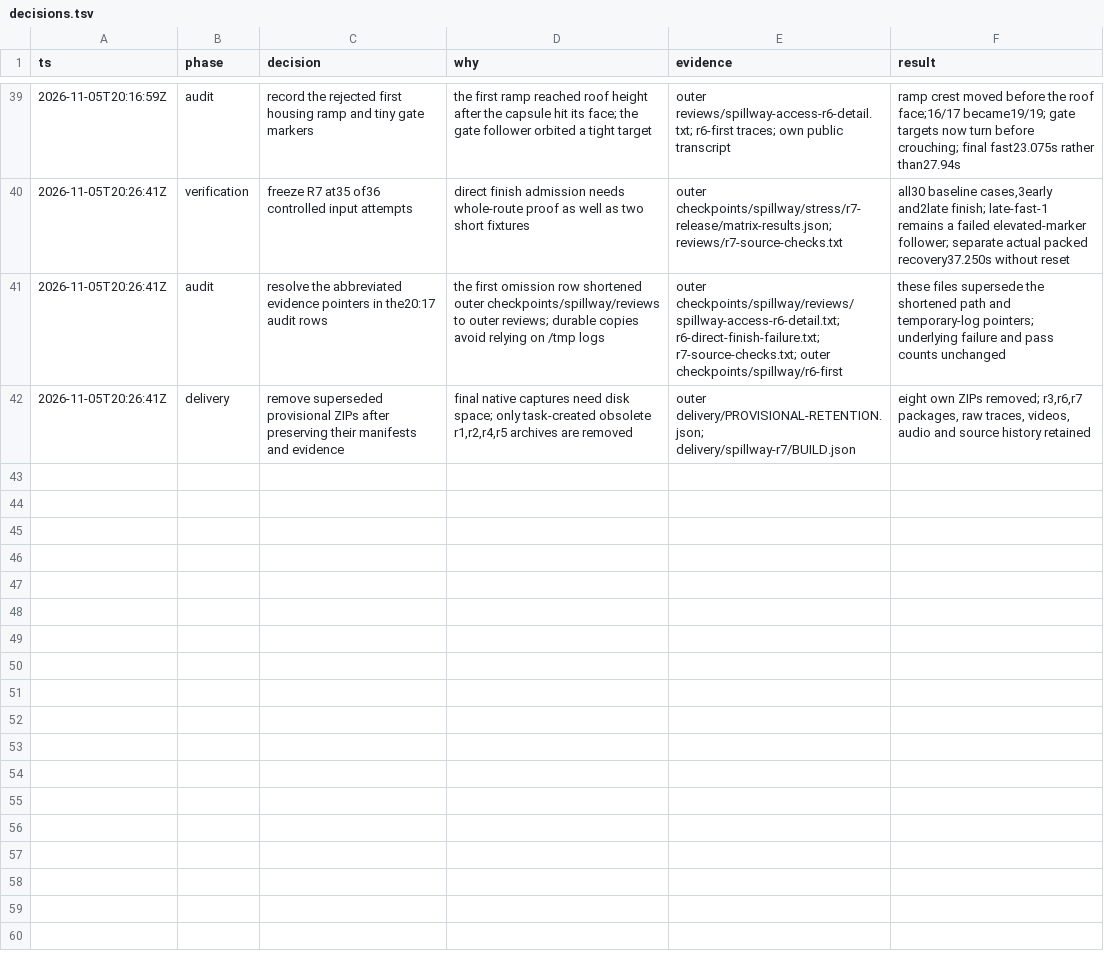
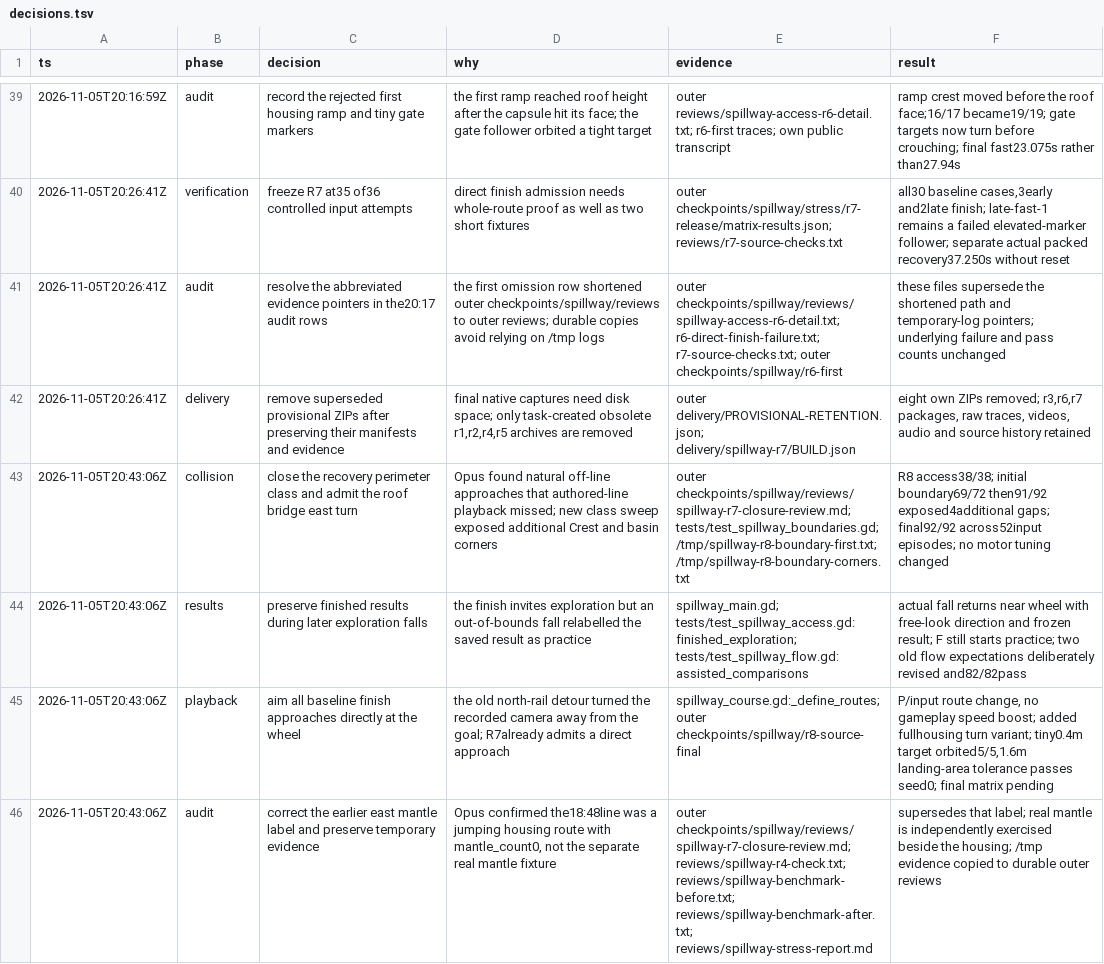
Before and after one commit to thatmike1/spillway, a TSV file: docs/reboot/decisions.tsv, drawn as a sheet; only a part is shown, gaps mark what is left out; the diff covers the shown part only.

Commit message:
fix: guard recovery edges and admit roof approaches (ccChat-general-rowb)

```diff
--- a/docs/reboot/decisions.tsv
+++ b/docs/reboot/decisions.tsv
@@ -42 +42,5 @@ ts	phase	decision	why	evidence	result
 2026-11-05T20:26:41Z	delivery	remove superseded provisional ZIPs after preserving their manifests and evidence	final native captures need disk space; only task-created obsolete r1,r2,r4,r5 archives are removed	outer delivery/PROVISIONAL-RETENTION.json; delivery/spillway-r7/BUILD.json	eight own ZIPs removed; r3,r6,r7 packages, raw traces, videos, audio and source history retained
+2026-11-05T20:43:06Z	collision	close the recovery perimeter class and admit the roof bridge east turn	Opus found natural off-line approaches that authored-line playback missed; new class sweep exposed additional Crest and basin corners	outer checkpoints/spillway/reviews/spillway-r7-closure-review.md; tests/test_spillway_boundaries.gd; /tmp/spillway-r8-boundary-first.txt; /tmp/spillway-r8-boundary-corners.txt	R8 access38/38; initial boundary69/72 then91/92 exposed4additional gaps; final92/92 across52input episodes; no motor tuning changed
+2026-11-05T20:43:06Z	results	preserve finished results during later exploration falls	the finish invites exploration but an out-of-bounds fall relabelled the saved result as practice	spillway_main.gd; tests/test_spillway_access.gd:finished_exploration; tests/test_spillway_flow.gd:assisted_comparisons	actual fall returns near wheel with free-look direction and frozen result; F still starts practice; two old flow expectations deliberately revised and82/82pass
+2026-11-05T20:43:06Z	playback	aim all baseline finish approaches directly at the wheel	the old north-rail detour turned the recorded camera away from the goal; R7already admits a direct approach	spillway_course.gd:_define_routes; outer checkpoints/spillway/r8-source-final	P/input route change, no gameplay speed boost; added fullhousing turn variant; tiny0.4m target orbited5/5,1.6m landing-area tolerance passes seed0; final matrix pending
+2026-11-05T20:43:06Z	audit	correct the earlier east mantle label and preserve temporary evidence	Opus confirmed the18:48line was a jumping housing route with mantle_count0, not the separate real mantle fixture	outer checkpoints/spillway/reviews/spillway-r7-closure-review.md; reviews/spillway-r4-check.txt; reviews/spillway-benchmark-before.txt; reviews/spillway-benchmark-after.txt; reviews/spillway-stress-report.md	supersedes that label; real mantle is independently exercised beside the housing; /tmp evidence copied to durable outer reviews
```
Also changed, not shown: 4 added rows elsewhere in this file, 14 other files.
